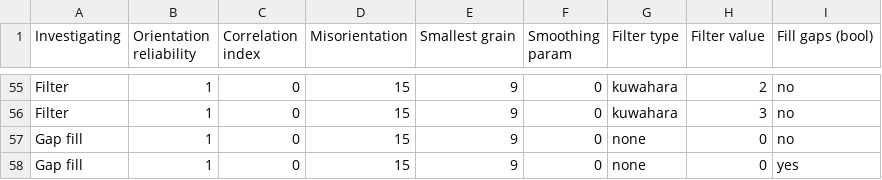
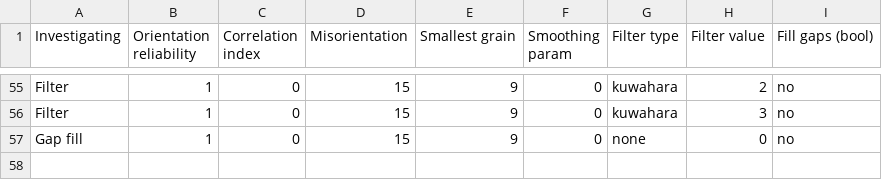
Before and after one commit to samuel-armson/ZirCrysTex, a CSV file: grain_calc_params_3_by_3_corr.csv, drawn as a sheet; only a part is shown, gaps mark what is left out; the diff names each change by its address in the sheet, - before the commit and + after, or states it on an @@ line.

```diff
--- a/grain_calc_params_3_by_3_corr.csv
+++ b/grain_calc_params_3_by_3_corr.csv
-row 58: Gap fill | 1 | 0 | 15 | 9 | 0 | none | 0 | yes
```
Also changed, not shown: grain_calc_params.csv, 18 other files.
